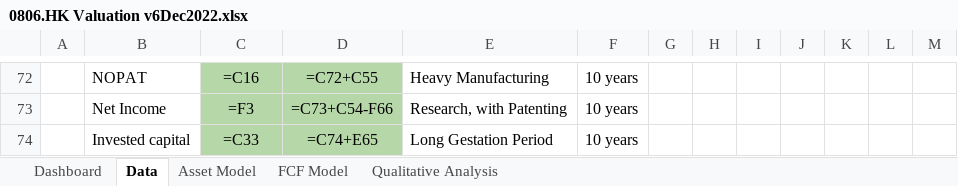
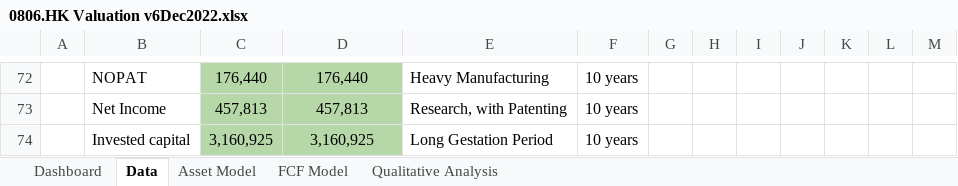
Before and after one commit to JerryChenz/Investing_project, an Excel workbook: Opportunities/0806.HK Valuation v6Dec2022.xlsx, sheet Data, drawn as a sheet; only a part is shown, gaps mark what is left out; values as stored, in another font and other column widths than the file's, no borders; formulas without a stored value are shown as written; conditional formats not drawn; the diff covers the shown part only; the diff names each change by its address in the sheet, - before the commit and + after, or states it on an @@ line.

Commit message:
Fixing the xlsx copy bug because the datatable is gone

```diff
--- a/Opportunities/0806.HK Valuation v6Dec2022.xlsx (sheet Data)
+++ b/Opportunities/0806.HK Valuation v6Dec2022.xlsx (sheet Data)
-C72: =C16
+C72: 176,440
-D72: =C72+C55
+D72: 176,440
-C73: =F3
+C73: 457,813
-D73: =C73+C54-F66
+D73: 457,813
-C74: =C33
+C74: 3,160,925
-D74: =C74+E65
+D74: 3,160,925
```
Also changed, not shown: 51 added rows, 51 removed rows and 14 edited cells elsewhere in this sheet, sheet FCF Model, sheet Qualitative Analysis, sheet Asset Model, sheet Dashboard, hidden cells, 2 other files.
